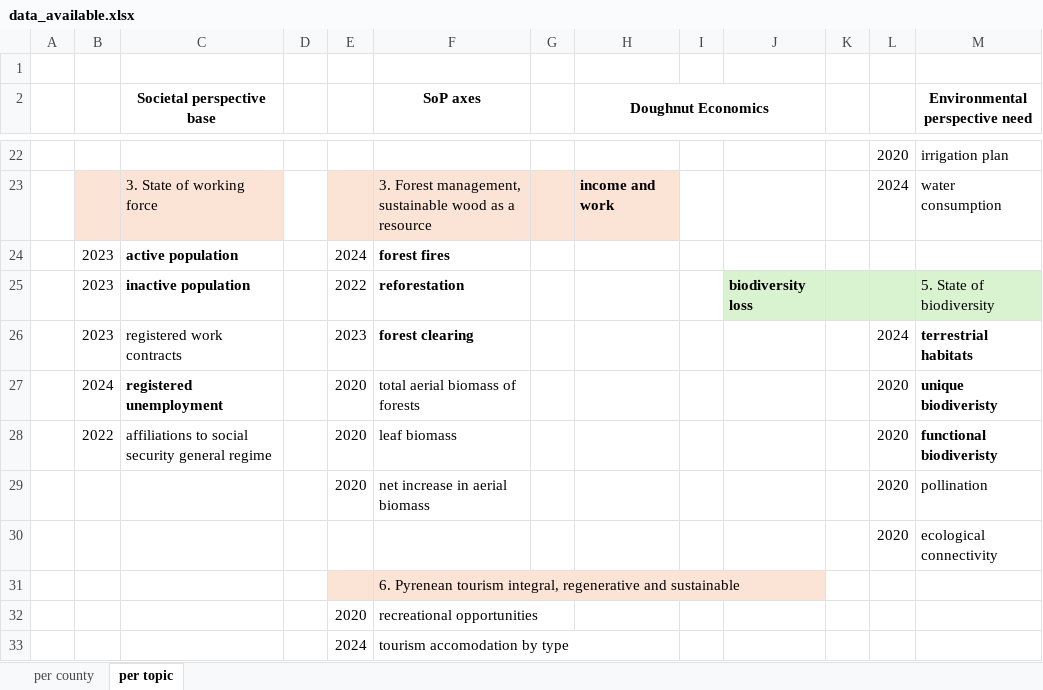
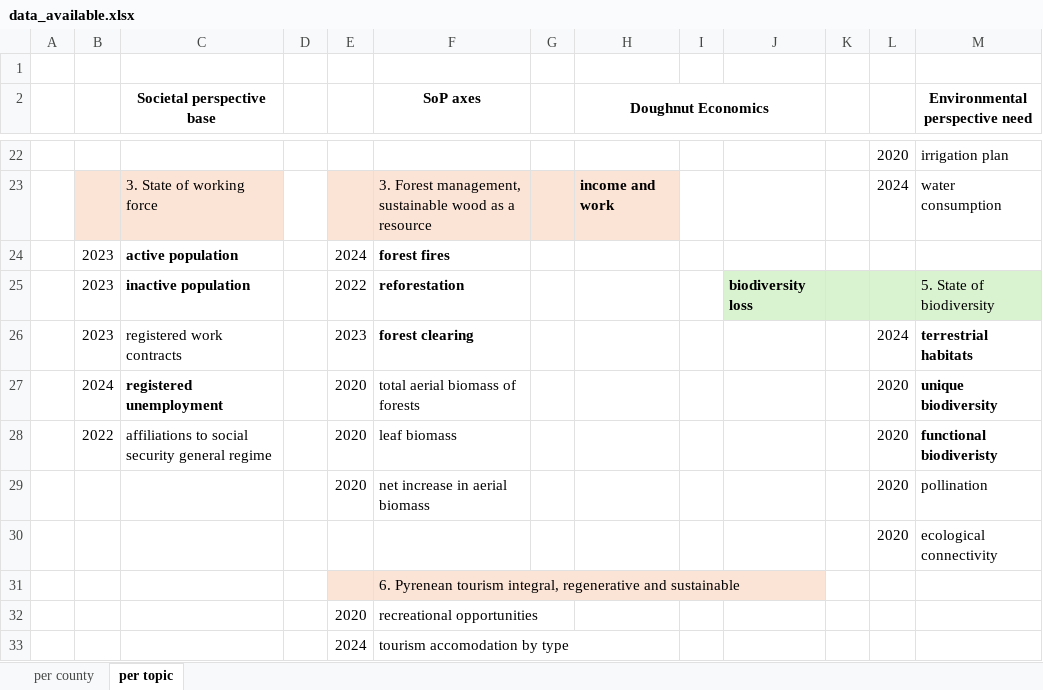
Before and after one commit to Bianky/Observatory-of-the-Mountains, an Excel workbook: frontend/data/data_available.xlsx, sheet per topic, drawn as a sheet; only a part is shown, gaps mark what is left out; values as stored, in another font and other column widths than the file's, no borders; the diff names each change by its address in the sheet, - before the commit and + after, or states it on an @@ line.

Commit message:
add data and scripts

```diff
--- a/frontend/data/data_available.xlsx (sheet per topic)
+++ b/frontend/data/data_available.xlsx (sheet per topic)
-M27 (Environmental perspective need): unique biodiveristy
+M27 (Environmental perspective need): unique biodiversity
```
Also changed, not shown: 16 other files.
